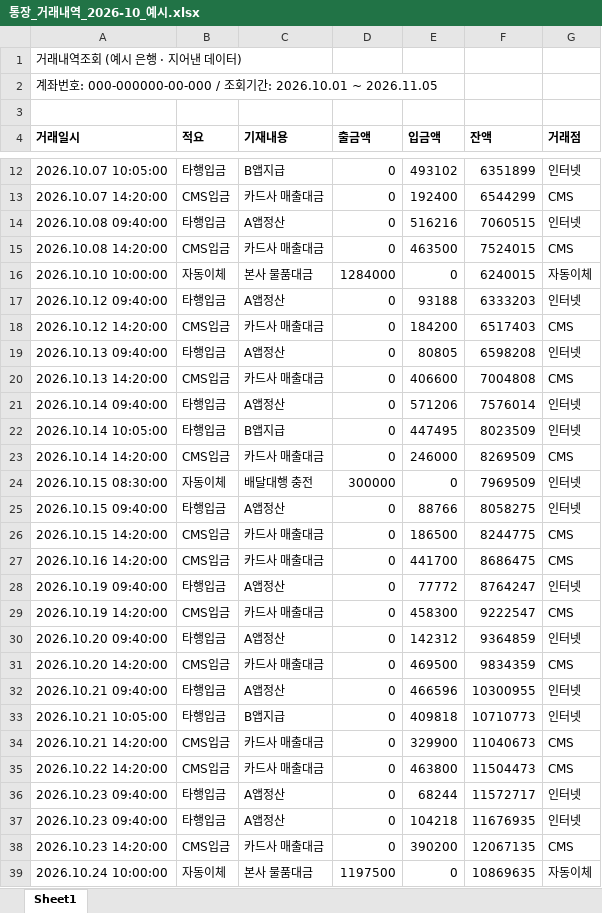
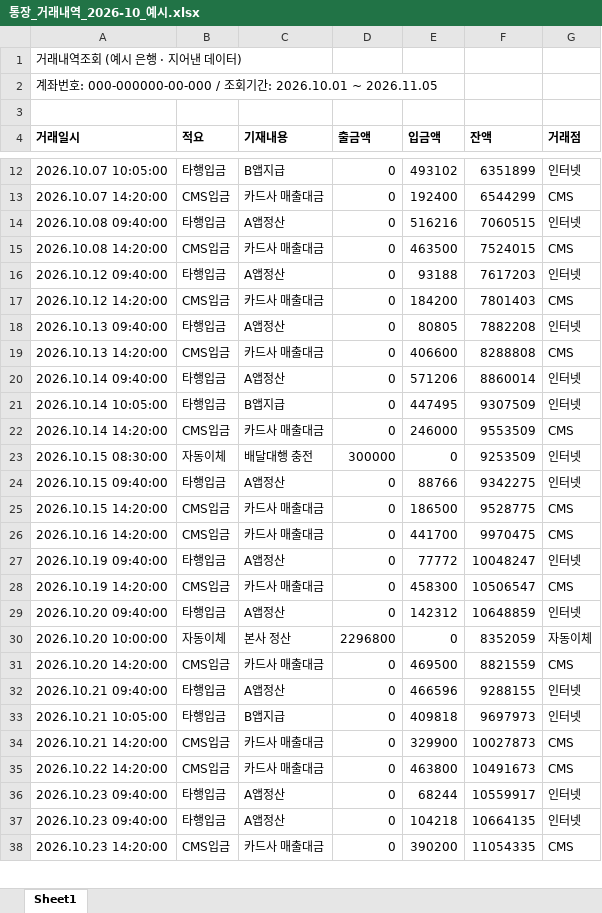
Before and after one commit to johnsongarage/money-matching-excel, an Excel workbook: samples/통장_거래내역_2026-10_예시.xlsx, sheet Sheet1, drawn as a sheet; only a part is shown, gaps mark what is left out; values as stored, in another font and other column widths than the file's, no borders; removed rows and columns are numbered as before the commit, all else as after; the diff covers the shown part only; the diff names each change by its address in the sheet, - before the commit and + after, or states it on an @@ line.

```diff
--- a/samples/통장_거래내역_2026-10_예시.xlsx (sheet Sheet1)
+++ b/samples/통장_거래내역_2026-10_예시.xlsx (sheet Sheet1)
-row 16: 2026.10.10 10:00:00 | 자동이체 | 본사 물품대금 | 1284000 | 0 | 6240015 | 자동이체
-F16 (잔액): 6333203
+F16 (잔액): 7617203
-F17 (잔액): 6517403
+F17 (잔액): 7801403
-F18 (잔액): 6598208
+F18 (잔액): 7882208
-F19 (잔액): 7004808
+F19 (잔액): 8288808
-F20 (잔액): 7576014
+F20 (잔액): 8860014
-F21 (잔액): 8023509
+F21 (잔액): 9307509
-F22 (잔액): 8269509
+F22 (잔액): 9553509
-F23 (잔액): 7969509
+F23 (잔액): 9253509
-F24 (잔액): 8058275
+F24 (잔액): 9342275
-F25 (잔액): 8244775
+F25 (잔액): 9528775
-F26 (잔액): 8686475
+F26 (잔액): 9970475
-F27 (잔액): 8764247
+F27 (잔액): 10048247
-F28 (잔액): 9222547
+F28 (잔액): 10506547
-F29 (잔액): 9364859
+F29 (잔액): 10648859
+row 30: 2026.10.20 10:00:00 | 자동이체 | 본사 정산 | 2296800 | 0 | 8352059 | 자동이체
-F31 (잔액): 9834359
+F31 (잔액): 8821559
-F32 (잔액): 10300955
+F32 (잔액): 9288155
-F33 (잔액): 10710773
+F33 (잔액): 9697973
-F34 (잔액): 11040673
+F34 (잔액): 10027873
-F35 (잔액): 11504473
+F35 (잔액): 10491673
-F36 (잔액): 11572717
+F36 (잔액): 10559917
-F37 (잔액): 11676935
+F37 (잔액): 10664135
-F38 (잔액): 12067135
+F38 (잔액): 11054335
-row 39: 2026.10.24 10:00:00 | 자동이체 | 본사 물품대금 | 1197500 | 0 | 10869635 | 자동이체
```
Also changed, not shown: 1 added row and 22 edited cells elsewhere in this sheet, samples/A앱_정산내역_2026-10_예시.xlsx, samples/B앱_정산내역_2026-10_예시.xlsx, 11 other files.
